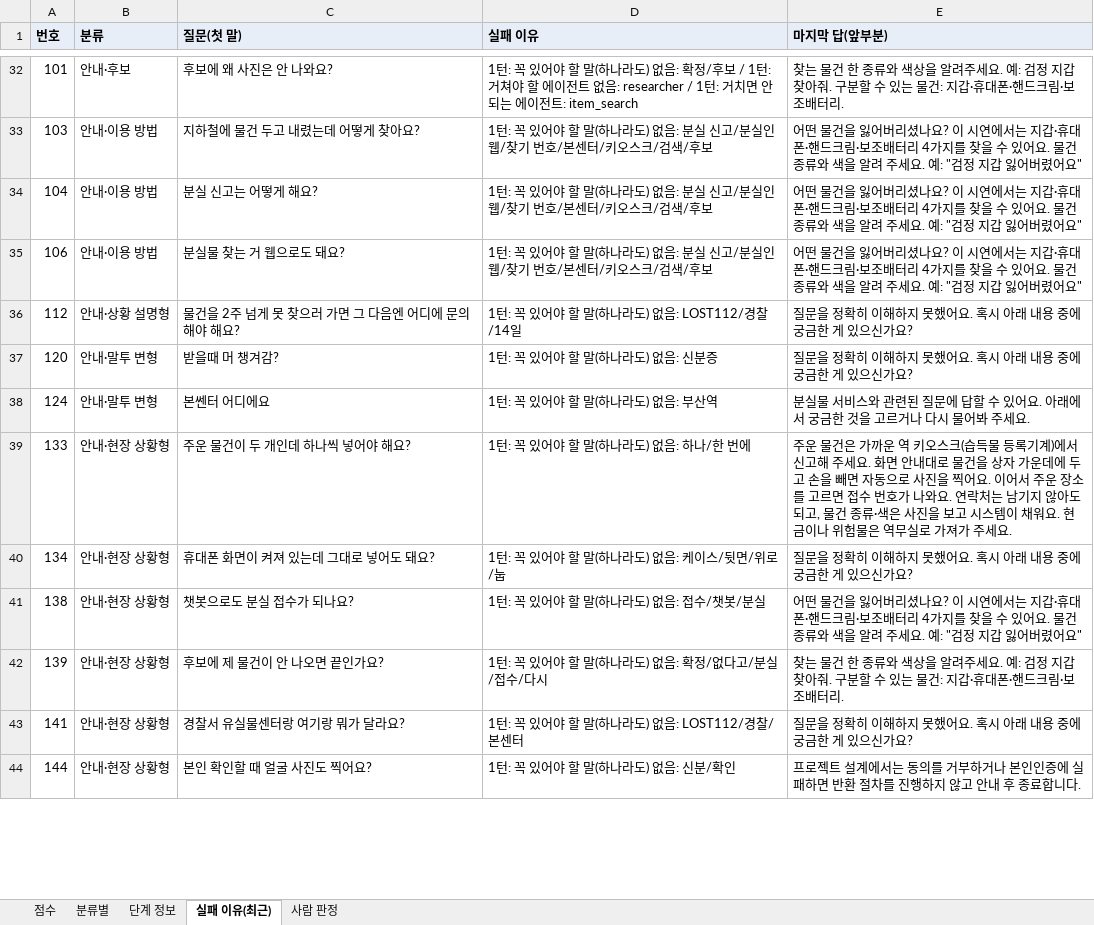
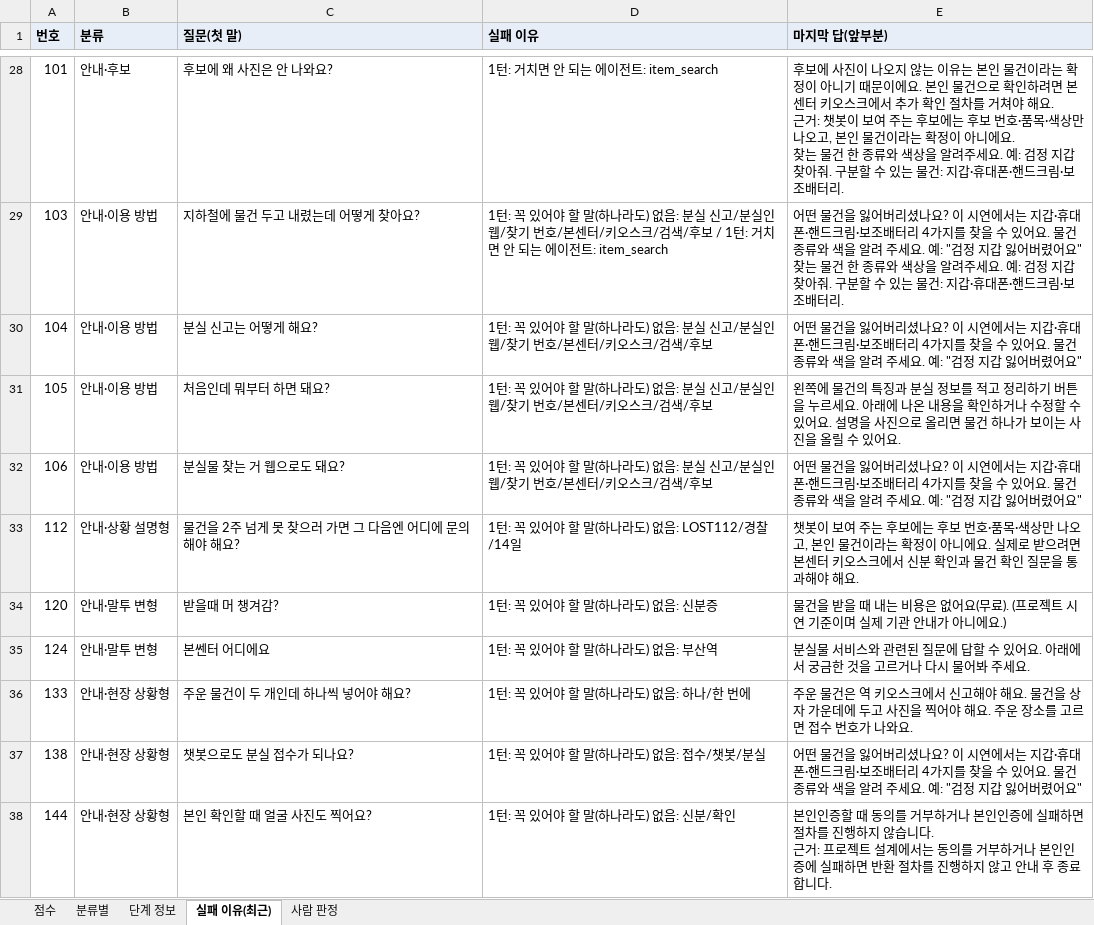
Before and after one commit to agentops-lostfound/ai-lostfound-tower, an Excel workbook: evaluation/chat_eval_scores.xlsx, sheet 실패 이유(최근), drawn as a sheet; only a part is shown, gaps mark what is left out; values as stored, in another font and other column widths than the file's, no borders; removed rows and columns are numbered as before the commit, all else as after; ↵ is a line break in a cell; the diff covers the shown part only; the diff names each change by its address in the sheet, - before the commit and + after, or states it on an @@ line.

```diff
--- a/evaluation/chat_eval_scores.xlsx (sheet 실패 이유(최근))
+++ b/evaluation/chat_eval_scores.xlsx (sheet 실패 이유(최근))
-D28 (실패 이유): 1턴: 꼭 있어야 할 말(하나라도) 없음: 확정/후보 / 1턴: 거쳐야 할 에이전트 없음: researcher / 1턴: 거치면…
+D28 (실패 이유): 1턴: 거치면…
-E28 (마지막 답(앞부분)): 찾는 물…
+E28 (마지막 답(앞부분)): 후보에 사진이 나오지 않는 이유는 본인 물건이라는 확정이 아니기 때문이에요. 본인 물건으로 확인하려면 본센터 키오스크에서 추가 확인 절차를 거쳐야 해요. ↵ 근거: 챗봇이 보여 주는 후보에는 후보 번호·품목·색상만 나오고, 본인 물건이라는 확정이 아니에요. ↵ 찾는 물…
-D29 (실패 이유): …색/후보
+D29 (실패 이유): …색/후보 / 1턴: 거치면 안 되는 에이전트: item_search
-E29 (마지막 답(앞부분)): …렸어요"
+E29 (마지막 답(앞부분)): …렸어요" ↵ 찾는 물건 한 종류와 색상을 알려주세요. 예: 검정 지갑 찾아줘. 구분할 수 있는 물건: 지갑·휴대폰·핸드크림·보조배터리.
+row 31: 105 | 안내·이용 방법 | 처음인데 뭐부터 하면 돼요? | 1턴: 꼭 있어야 할 말(하나라도) 없음: 분실 신고/분실인 웹/찾기 번호/본센터/키오스크/검색/후보 | 왼쪽에 물건의 특징과 분실 정보를 적고 정리하기 버튼을 누르세요. 아래에 나온 내용을 확인하거나 수정할 수 있어요. 설명을 사진으로 올리면 물건 하나가 보이는 사진을 올릴 수 있어요.
-E33 (마지막 답(앞부분)): 질문을 정확히 이해하지 못했어요. 혹시 아래 내용 중에 궁금한 게 있으신가요?
+E33 (마지막 답(앞부분)): 챗봇이 보여 주는 후보에는 후보 번호·품목·색상만 나오고, 본인 물건이라는 확정이 아니에요. 실제로 받으려면 본센터 키오스크에서 신분 확인과 물건 확인 질문을 통과해야 해요.
-E34 (마지막 답(앞부분)): 질문을 정확히 이해하지 못했어요. 혹시 아래 내용 중에 궁금한 게 있으신가요?
+E34 (마지막 답(앞부분)): 물건을 받을 때 내는 비용은 없어요(무료). (프로젝트 시연 기준이며 실제 기관 안내가 아니에요.)
-E36 (마지막 답(앞부분)): …물건은 가까운 역 키오스크(습득물 등록기계)에서 신고해 주세요. 화면 안내대로 물건을 상자 가운데에 두고 손을 빼면 자동으로 사진을 찍어요. 이어서 주운 장소를 고르면 접수 번호가 나와요. 연락처는 남기지 않아도 되고, 물건 종류·색은 사진을 보고 시스템이 채워요. 현금이나 위험물은 역무실로 가져가 주세요.
+E36 (마지막 답(앞부분)): …물건은 역 키오스크에서 신고해야 해요. 물건을 상자 가운데에 두고 사진을 찍어야 해요. 주운 장소를 고르면 접수 번호가 나와요.
-row 40: 134 | 안내·현장 상황형 | 휴대폰 화면이 켜져 있는데 그대로 넣어도 돼요? | 1턴: 꼭 있어야 할 말(하나라도) 없음: 케이스/뒷면/위로/눕 | 질문을 정확히 이해하지 못했어요. 혹시 아래 내용 중에 궁금한 게 있으신가요?
-row 42: 139 | 안내·현장 상황형 | 후보에 제 물건이 안 나오면 끝인가요? | 1턴: 꼭 있어야 할 말(하나라도) 없음: 확정/없다고/분실/접수/다시 | 찾는 물건 한 종류와 색상을 알려주세요. 예: 검정 지갑 찾아줘. 구분할 수 있는 물건: 지갑·휴대폰·핸드크림·보조배터리.
-row 43: 141 | 안내·현장 상황형 | 경찰서 유실물센터랑 여기랑 뭐가 달라요? | 1턴: 꼭 있어야 할 말(하나라도) 없음: LOST112/경찰/본센터 | 질문을 정확히 이해하지 못했어요. 혹시 아래 내용 중에 궁금한 게 있으신가요?
-E38 (마지막 답(앞부분)): 프로젝트…
+E38 (마지막 답(앞부분)): 본인인증할 때 동의를 거부하거나 본인인증에 실패하면 절차를 진행하지 않습니다. ↵ 근거: 프로젝트…
```
Also changed, not shown: 13 added rows, 41 removed rows and 47 edited cells elsewhere in this sheet, sheet 단계 정보, sheet 분류별, sheet 점수, 6 other files.
